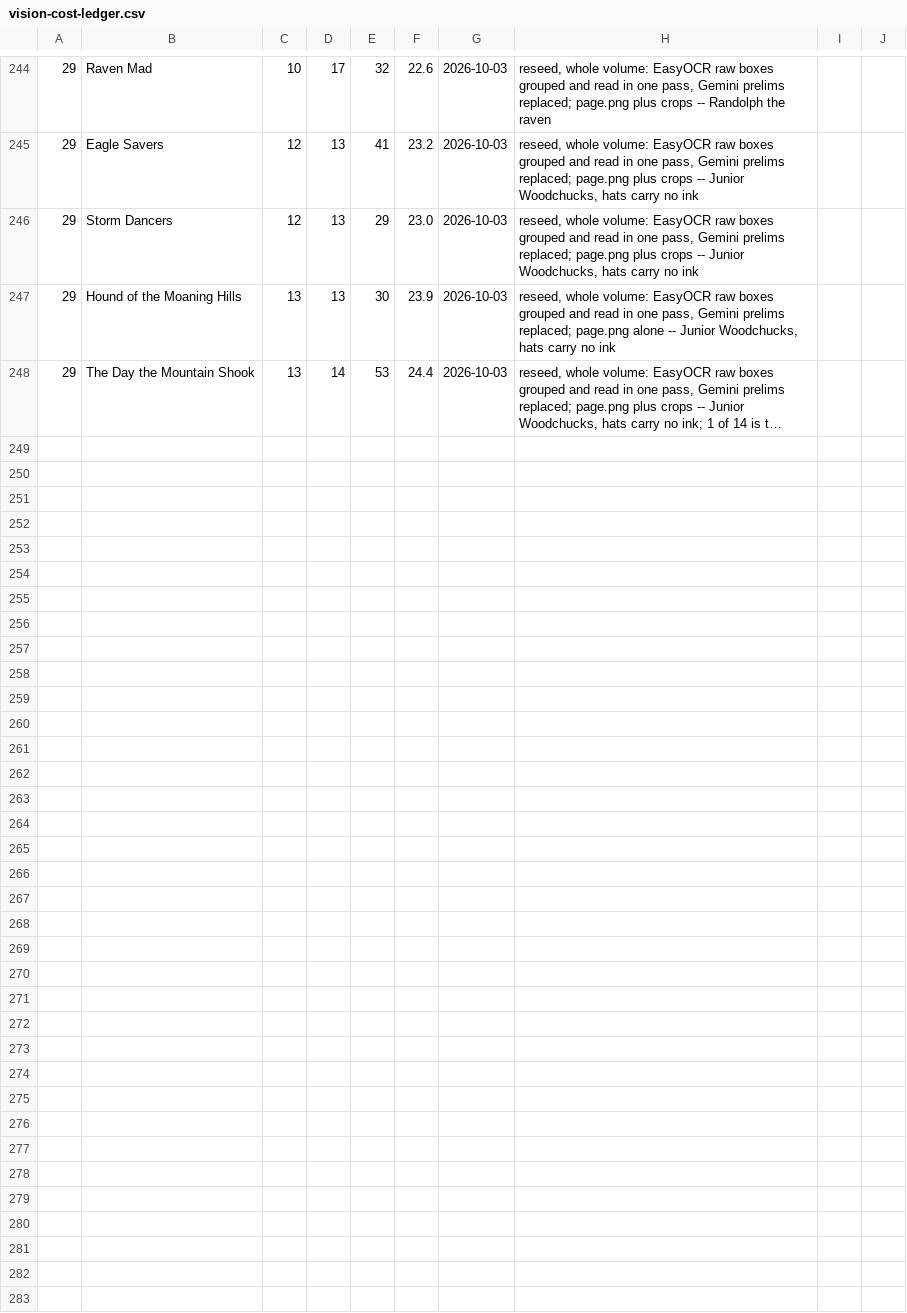
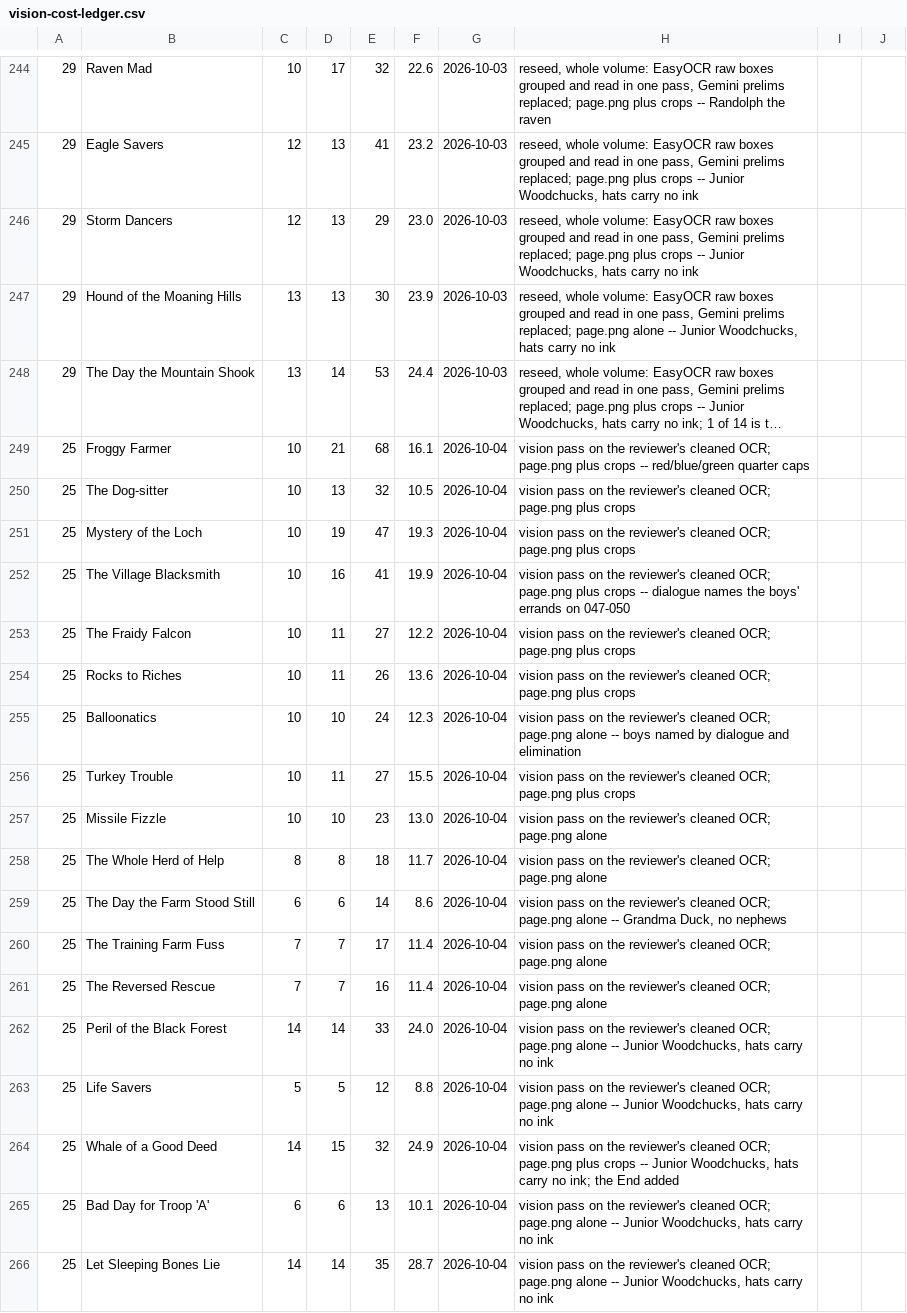
Before and after one commit to glk1001/barks-ocr, a CSV file: docs/vision-cost-ledger.csv, drawn as a sheet; only a part is shown, gaps mark what is left out; long unchanged cells end in …; the diff names each change by its address in the sheet, - before the commit and + after, or states it on an @@ line.

```diff
--- a/docs/vision-cost-ledger.csv
+++ b/docs/vision-cost-ledger.csv
+row 249: 25 | Froggy Farmer | 10 | 21 | 68 | 16.1 | 2026-10-04 | vision pass on the reviewer's cleaned OCR; page.png plus crops -- red/blue/green quarter caps
+row 250: 25 | The Dog-sitter | 10 | 13 | 32 | 10.5 | 2026-10-04 | vision pass on the reviewer's cleaned OCR; page.png plus crops
+row 251: 25 | Mystery of the Loch | 10 | 19 | 47 | 19.3 | 2026-10-04 | vision pass on the reviewer's cleaned OCR; page.png plus crops
+row 252: 25 | The Village Blacksmith | 10 | 16 | 41 | 19.9 | 2026-10-04 | vision pass on the reviewer's cleaned OCR; page.png plus crops -- dialogue names the boys' errands on 047-050
+row 253: 25 | The Fraidy Falcon | 10 | 11 | 27 | 12.2 | 2026-10-04 | vision pass on the reviewer's cleaned OCR; page.png plus crops
+row 254: 25 | Rocks to Riches | 10 | 11 | 26 | 13.6 | 2026-10-04 | vision pass on the reviewer's cleaned OCR; page.png plus crops
+row 255: 25 | Balloonatics | 10 | 10 | 24 | 12.3 | 2026-10-04 | vision pass on the reviewer's cleaned OCR; page.png alone -- boys named by dialogue and elimination
+row 256: 25 | Turkey Trouble | 10 | 11 | 27 | 15.5 | 2026-10-04 | vision pass on the reviewer's cleaned OCR; page.png plus crops
+row 257: 25 | Missile Fizzle | 10 | 10 | 23 | 13.0 | 2026-10-04 | vision pass on the reviewer's cleaned OCR; page.png alone
+row 258: 25 | The Whole Herd of Help | 8 | 8 | 18 | 11.7 | 2026-10-04 | vision pass on the reviewer's cleaned OCR; page.png alone
+row 259: 25 | The Day the Farm Stood Still | 6 | 6 | 14 | 8.6 | 2026-10-04 | vision pass on the reviewer's cleaned OCR; page.png alone -- Grandma Duck, no nephews
+row 260: 25 | The Training Farm Fuss | 7 | 7 | 17 | 11.4 | 2026-10-04 | vision pass on the reviewer's cleaned OCR; page.png alone
+row 261: 25 | The Reversed Rescue | 7 | 7 | 16 | 11.4 | 2026-10-04 | vision pass on the reviewer's cleaned OCR; page.png alone
+row 262: 25 | Peril of the Black Forest | 14 | 14 | 33 | 24.0 | 2026-10-04 | vision pass on the reviewer's cleaned OCR; page.png alone -- Junior Woodchucks, hats carry no ink
+row 263: 25 | Life Savers | 5 | 5 | 12 | 8.8 | 2026-10-04 | vision pass on the reviewer's cleaned OCR; page.png alone -- Junior Woodchucks, hats carry no ink
+row 264: 25 | Whale of a Good Deed | 14 | 15 | 32 | 24.9 | 2026-10-04 | vision pass on the reviewer's cleaned OCR; page.png plus crops -- Junior Woodchucks, hats carry no ink; the End added
+row 265: 25 | Bad Day for Troop 'A' | 6 | 6 | 13 | 10.1 | 2026-10-04 | vision pass on the reviewer's cleaned OCR; page.png alone -- Junior Woodchucks, hats carry no ink
+row 266: 25 | Let Sleeping Bones Lie | 14 | 14 | 35 | 28.7 | 2026-10-04 | vision pass on the reviewer's cleaned OCR; page.png alone -- Junior Woodchucks, hats carry no ink
```
Also changed, not shown: 1 other file.
